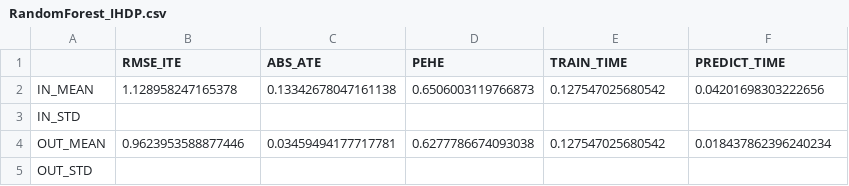
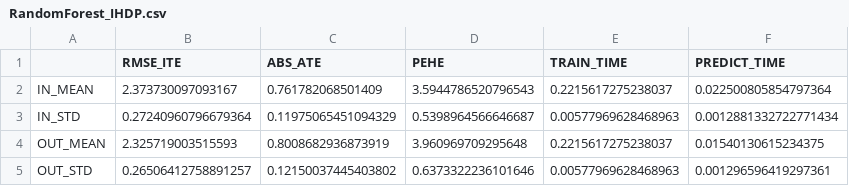
Before and after one commit to amerch/causal_inference_evaluation, a CSV file: Results/RandomForest_IHDP.csv, drawn as a sheet.

Commit message:
Results

```diff
--- a/Results/RandomForest_IHDP.csv
+++ b/Results/RandomForest_IHDP.csv
@@ -1,5 +1,5 @@
 ,RMSE_ITE,ABS_ATE,PEHE,TRAIN_TIME,PREDICT_TIME
-IN_MEAN,1.128958247165378,0.13342678047161138,0.6506003119766873,0.127547025680542,0.04201698303222656
-IN_STD,,,,,
-OUT_MEAN,0.9623953588877446,0.03459494177717781,0.6277786674093038,0.127547025680542,0.018437862396240234
-OUT_STD,,,,,
+IN_MEAN,2.373730097093167,0.761782068501409,3.5944786520796543,0.2215617275238037,0.022500805854797364
+IN_STD,0.27240960796679364,0.11975065451094329,0.5398964566646687,0.00577969628468963,0.0012881332722771434
+OUT_MEAN,2.325719003515593,0.8008682936873919,3.960969709295648,0.2215617275238037,0.01540130615234375
+OUT_STD,0.26506412758891257,0.12150037445403802,0.6373322236101646,0.00577969628468963,0.001296596419297361
```
Also changed, not shown: Results/SLearner_Twins_10.csv, Results/SLearner_Twins_20.csv, 2 other files.
